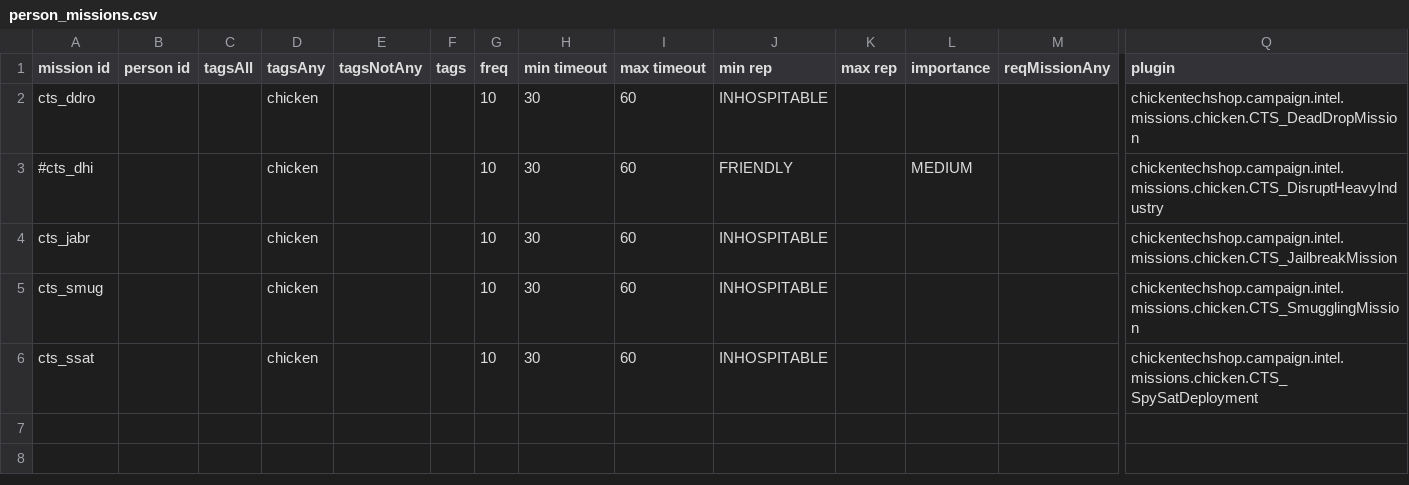
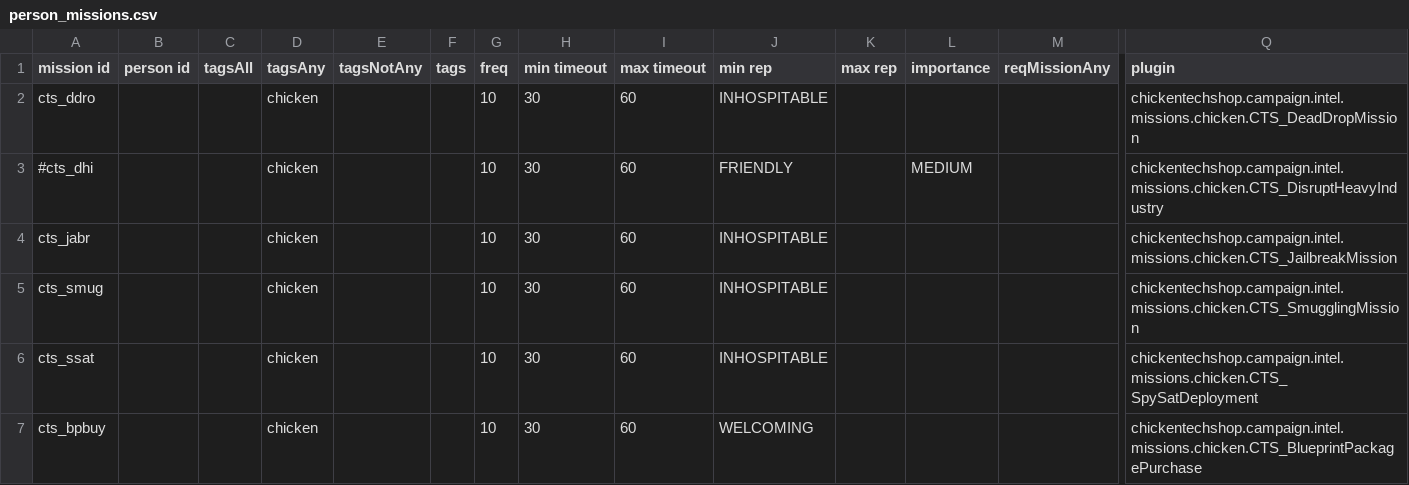
Before and after one commit to hamzah-hayat/ChickenTechShop, a CSV file: assets/data/campaign/person_missions.csv, drawn as a sheet; only a part is shown, gaps mark what is left out; rows hold the shown columns only; the diff names each change by its address in the sheet, - before the commit and + after, or states it on an @@ line.

```diff
--- a/assets/data/campaign/person_missions.csv
+++ b/assets/data/campaign/person_missions.csv
+row 7: cts_bpbuy |  |  | chicken |  |  | 10 | 30 | 60 | WELCOMING |  |  |  | chickentechshop.campaign.intel.missions.chicken.CTS_BlueprintPackagePurchase
```
Also changed, not shown: assets/data/campaign/rules.csv, assets/data/campaign/submarkets.csv, 4 other files.
